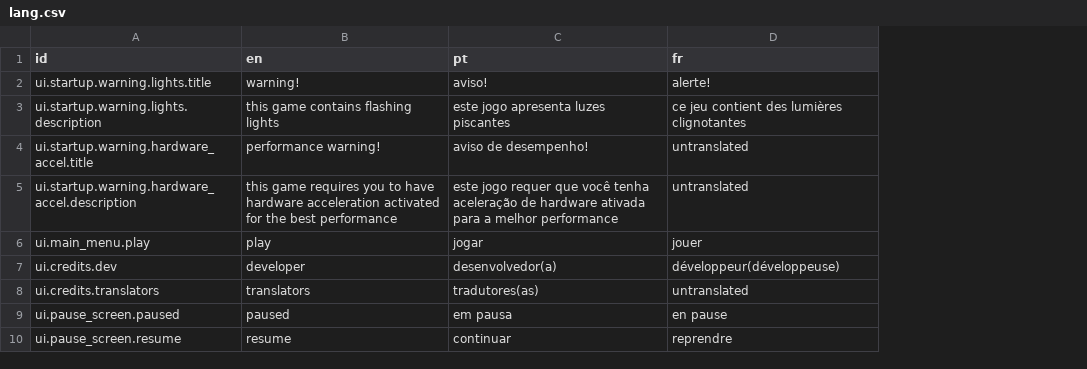
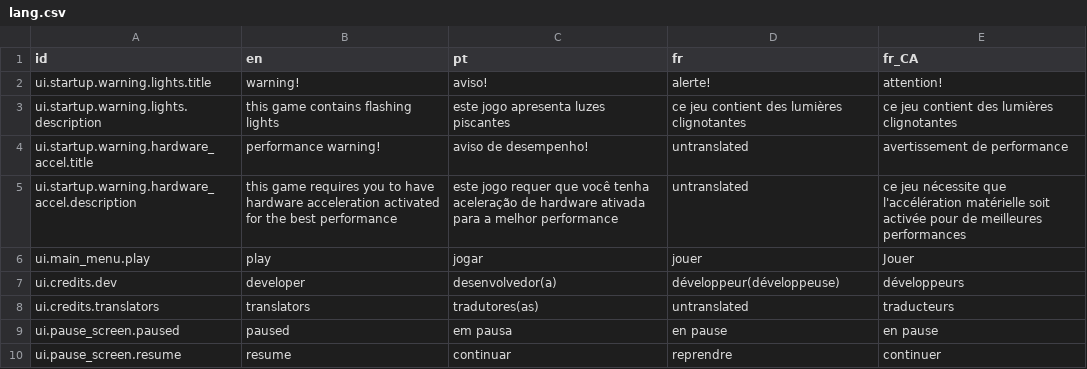
Before and after one commit to 12gauged/Carnivore, a CSV file: system/data/lang/lang.csv, drawn as a sheet; only a part is shown; the diff names each change by its address in the sheet, - before the commit and + after, or states it on an @@ line.

```diff
--- a/system/data/lang/lang.csv
+++ b/system/data/lang/lang.csv
+column E (fr_CA), rows 2-10: attention! | ce jeu contient des lumières clignotantes | avertissement de performance | ce jeu nécessite que l'accélération matérielle soit activée pour de meilleures performances | Jouer | développeurs | traducteurs | en pause | continuer
```
Also changed, not shown: 13 other files.
